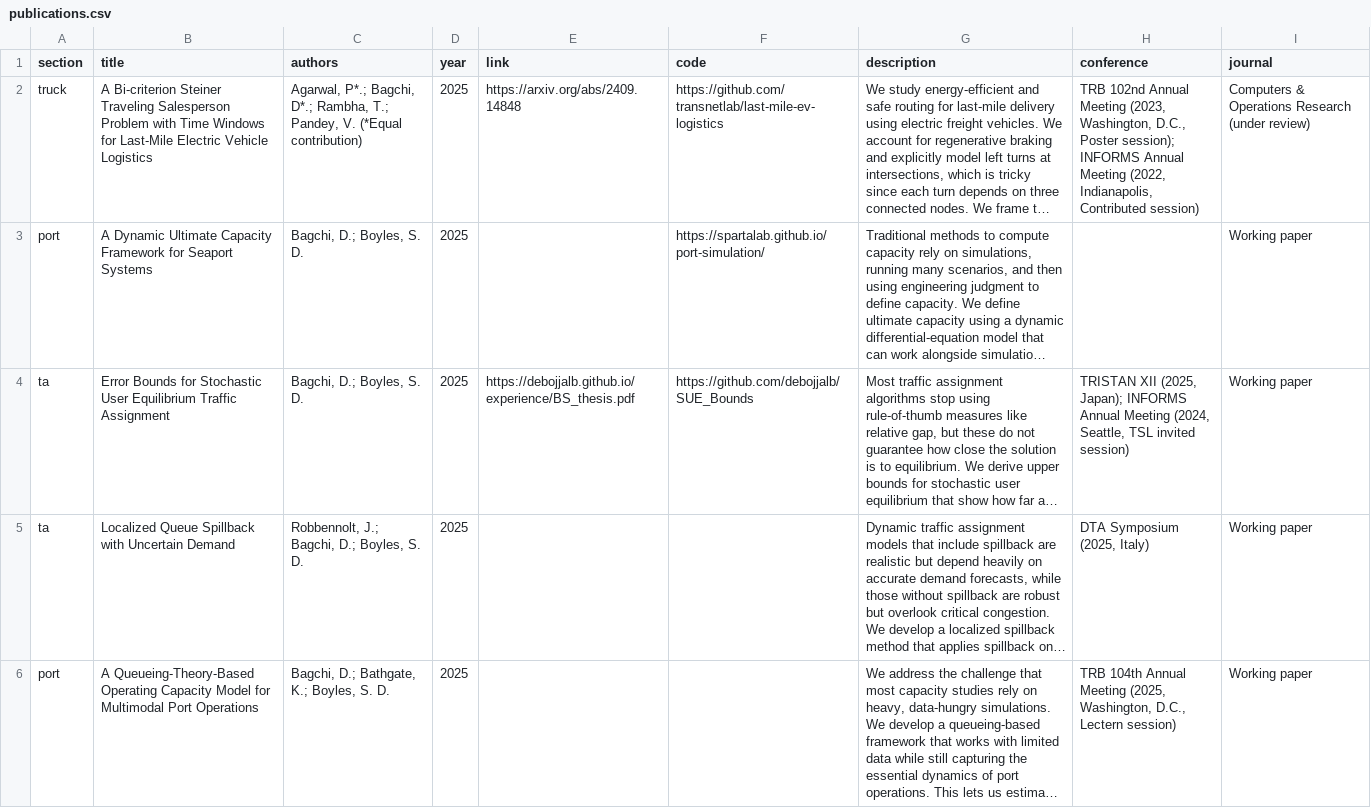
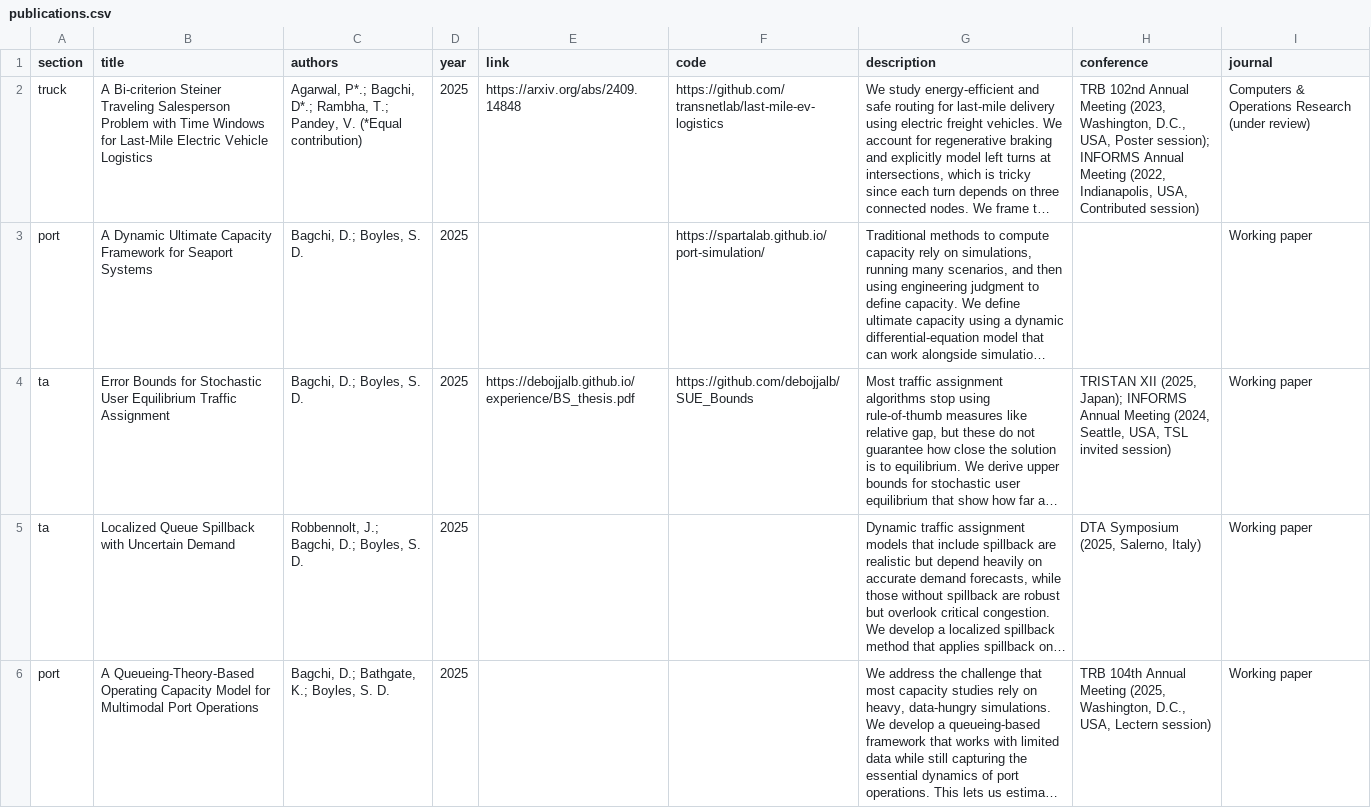
Before and after one commit to debojjalb/debojjalb.github.io, a CSV file: assets/publications.csv, drawn as a sheet; long unchanged cells end in …; the diff names each change by its address in the sheet, - before the commit and + after, or states it on an @@ line.

```diff
--- a/assets/publications.csv
+++ b/assets/publications.csv
-H2 (conference): …Washington, D.C., Poster session); INFORMS Annual Meeting (2022, Indianapolis, Contributed session)
+H2 (conference): …Washington, D.C., USA, Poster session); INFORMS Annual Meeting (2022, Indianapolis, USA, Contributed session)
-H4 (conference): …(2024, Seattle, TSL invited…
+H4 (conference): …(2024, Seattle, USA, TSL invited…
-H5 (conference): DTA Symposium (2025, Italy)
+H5 (conference): DTA Symposium (2025, Salerno, Italy)
-H6 (conference): …Washington, D.C., Lectern session)
+H6 (conference): …Washington, D.C., USA, Lectern session)
```
Also changed, not shown: 46 other files.
